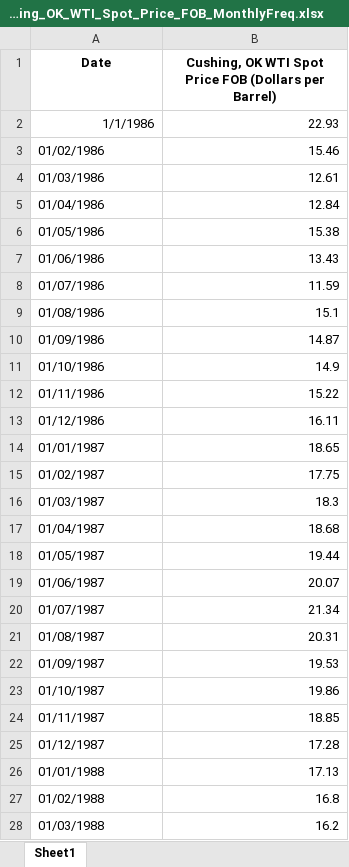
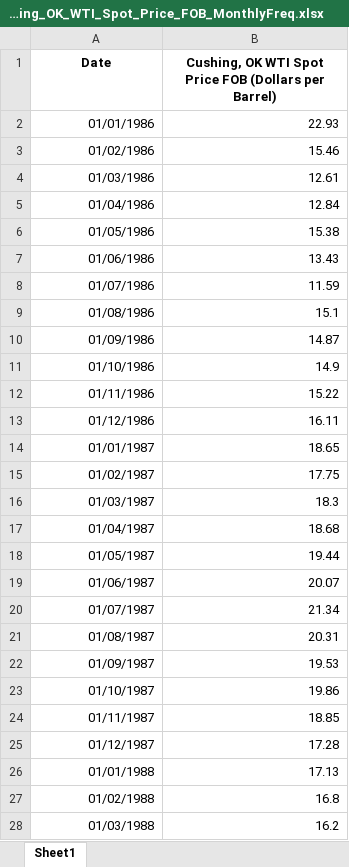
Before and after one commit to hilmizr/mid-fp-pdst-s2, an Excel workbook: Cushing_OK_WTI_Spot_Price_FOB_MonthlyFreq.xlsx, sheet Sheet1, drawn as a sheet; only a part is shown; values as stored, in another font and other column widths than the file's, no borders; the diff covers the shown part only; the diff names each change by its address in the sheet, - before the commit and + after, or states it on an @@ line.

Commit message:
fixed datetime format 2

```diff
--- a/Cushing_OK_WTI_Spot_Price_FOB_MonthlyFreq.xlsx (sheet Sheet1)
+++ b/Cushing_OK_WTI_Spot_Price_FOB_MonthlyFreq.xlsx (sheet Sheet1)
-A2 (Date): 1/1/1986
+A2 (Date): 01/01/1986
-A3:A28 alignment: left
+A3:A28 alignment: right
```
Also changed, not shown: cell formats elsewhere in this sheet.
